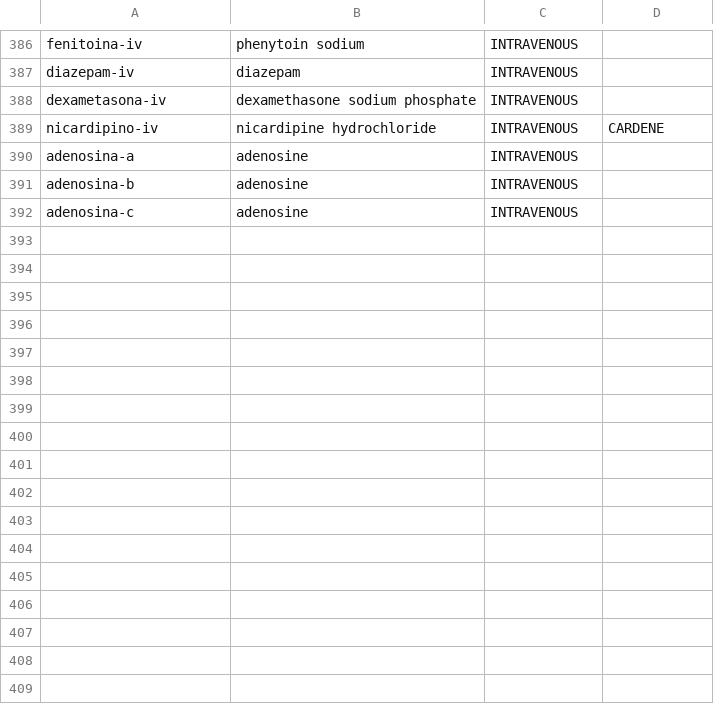
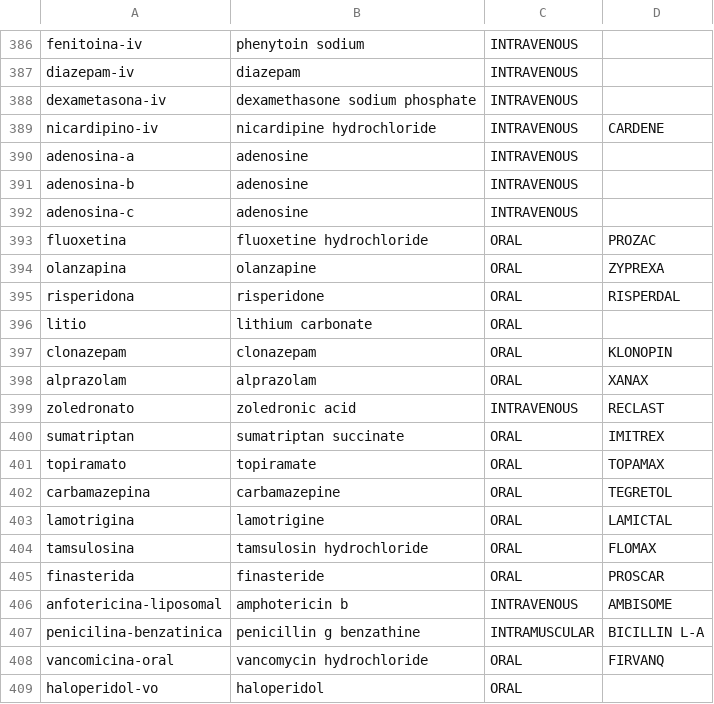
Before and after one commit to medenresumen-netizen/Medicina-en-resumen, a TSV file: lista.tsv, drawn as a sheet; only a part is shown, gaps mark what is left out; the diff names each change by its address in the sheet, - before the commit and + after, or states it on an @@ line.

```diff
--- a/lista.tsv
+++ b/lista.tsv
+row 393: fluoxetina | fluoxetine hydrochloride | ORAL | PROZAC
+row 394: olanzapina | olanzapine | ORAL | ZYPREXA
+row 395: risperidona | risperidone | ORAL | RISPERDAL
+row 396: litio | lithium carbonate | ORAL
+row 397: clonazepam | clonazepam | ORAL | KLONOPIN
+row 398: alprazolam | alprazolam | ORAL | XANAX
+row 399: zoledronato | zoledronic acid | INTRAVENOUS | RECLAST
+row 400: sumatriptan | sumatriptan succinate | ORAL | IMITREX
+row 401: topiramato | topiramate | ORAL | TOPAMAX
+row 402: carbamazepina | carbamazepine | ORAL | TEGRETOL
+row 403: lamotrigina | lamotrigine | ORAL | LAMICTAL
+row 404: tamsulosina | tamsulosin hydrochloride | ORAL | FLOMAX
+row 405: finasterida | finasteride | ORAL | PROSCAR
+row 406: anfotericina-liposomal | amphotericin b | INTRAVENOUS | AMBISOME
+row 407: penicilina-benzatinica | penicillin g benzathine | INTRAMUSCULAR | BICILLIN L-A
+row 408: vancomicina-oral | vancomycin hydrochloride | ORAL | FIRVANQ
+row 409: haloperidol-vo | haloperidol | ORAL
```
Also changed, not shown: pedir.tsv.
